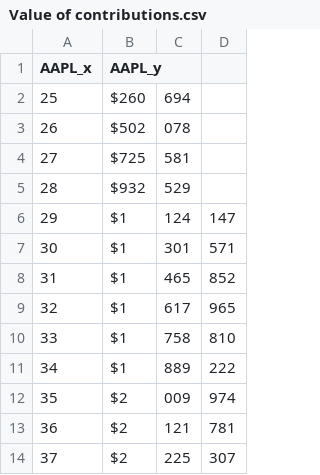
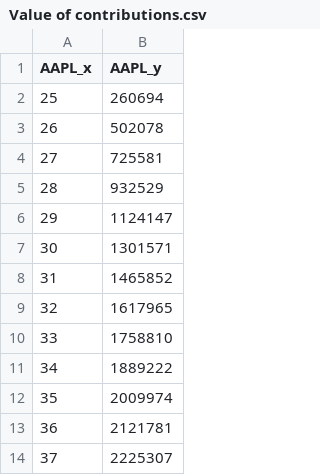
Before and after one commit to theFIlosopher/Investment-Value-Time-Data, a CSV file: Value of contributions.csv, drawn as a sheet; only a part is shown; removed rows and columns are numbered as before the commit, all else as after; the diff names each change by its address in the sheet, - before the commit and + after, or states it on an @@ line.

Commit message:
Update Value of contributions.csv

```diff
--- a/Value of contributions.csv
+++ b/Value of contributions.csv
-column B (AAPL_y), rows 2-14: $260 | $502 | $725 | $932 | $1 | $1 | $1 | $1 | $1 | $1 | $2 | $2 | $2
-column C, rows 2-14: 694 | 078 | 581 | 529 | 124 | 301 | 465 | 617 | 758 | 889 | 009 | 121 | 225
-column D, rows 6-14: 147 | 571 | 852 | 965 | 810 | 222 | 974 | 781 | 307
+column B (AAPL_y), rows 2-14: 260694 | 502078 | 725581 | 932529 | 1124147 | 1301571 | 1465852 | 1617965 | 1758810 | 1889222 | 2009974 | 2121781 | 2225307
```
